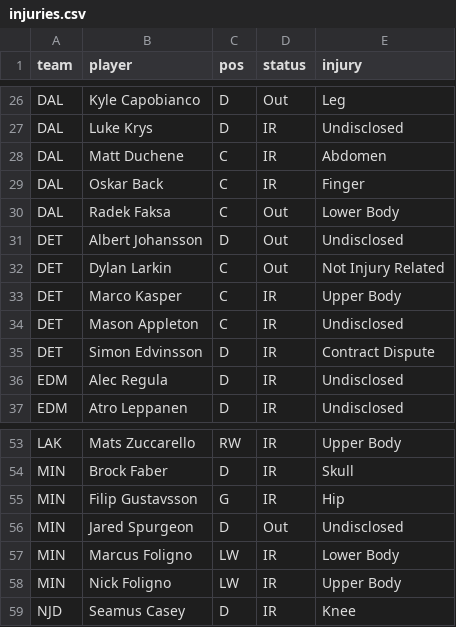
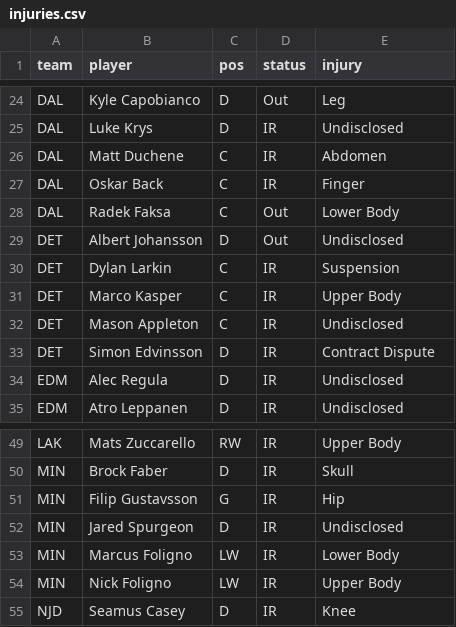
Before and after one commit to marekdoucet/pool-survivor, a CSV file: data/injuries.csv, drawn as a sheet; only a part is shown, gaps mark what is left out; the diff covers the shown part only.

```diff
--- a/data/injuries.csv
+++ b/data/injuries.csv
@@ -31,3 +29,3 @@ DAL,Radek Faksa,C,Out,Lower Body
 DET,Albert Johansson,D,Out,Undisclosed
-DET,Dylan Larkin,C,Out,Not Injury Related
+DET,Dylan Larkin,C,IR,Suspension
 DET,Marco Kasper,C,IR,Upper Body
@@ -55,3 +51,3 @@ MIN,Brock Faber,D,IR,Skull
 MIN,Filip Gustavsson,G,IR,Hip
-MIN,Jared Spurgeon,D,Out,Undisclosed
+MIN,Jared Spurgeon,D,IR,Undisclosed
 MIN,Marcus Foligno,LW,IR,Lower Body
```
Also changed, not shown: 1 added row, 7 removed rows and 2 edited cells elsewhere in this file, data/goalies.csv, 4 other files.
